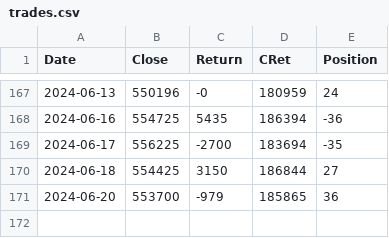
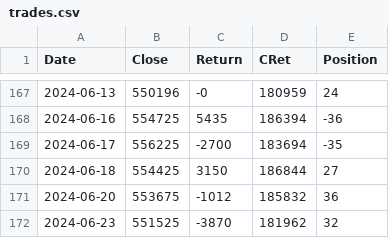
Before and after one commit to XilinJia/SP500_Live, a CSV file: trades.csv, drawn as a sheet; only a part is shown, gaps mark what is left out.

Commit message:
Syncing trades

```diff
--- a/trades.csv
+++ b/trades.csv
@@ -170,2 +170,3 @@ Date,Close,Return,CRet,Position
 2024-06-18, 554425, 3150, 186844, 27
-2024-06-20, 553700, -979, 185865, 36
+2024-06-20, 553675, -1012, 185832, 36
+2024-06-23, 551525, -3870, 181962, 32
```
Also changed, not shown: 3 other files.
